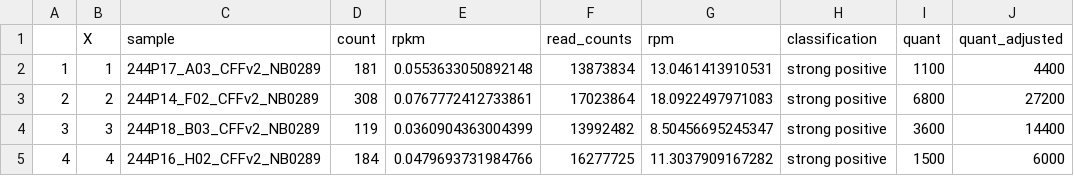
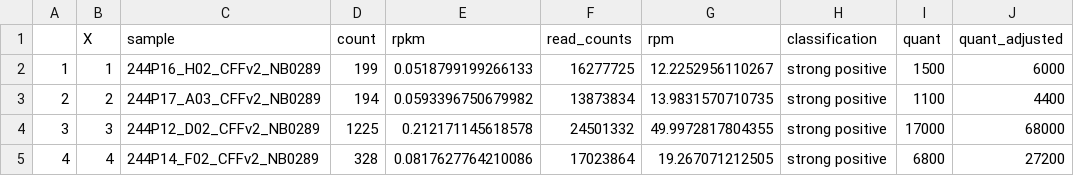
Before and after one commit to greninger-lab/CMV-NIPT, a CSV file: reproducibility/CMV/SOT/fragment_patch/fpm_values_with_quants.csv, drawn as a sheet; only a part is shown; the diff covers the shown part only.

```diff
--- a/reproducibility/CMV/SOT/fragment_patch/fpm_values_with_quants.csv
+++ b/reproducibility/CMV/SOT/fragment_patch/fpm_values_with_quants.csv
@@ -1,5 +1,5 @@
 "","X","sample","count","rpkm","read_counts","rpm","classification","quant","quant_adjusted"
-"1",1,"244P17_A03_CFFv2_NB0289",181,0.0553633050892148,13873834,13.0461413910531,"strong positive",1100,4400
-"2",2,"244P14_F02_CFFv2_NB0289",308,0.0767772412733861,17023864,18.0922497971083,"strong positive",6800,27200
-"3",3,"244P18_B03_CFFv2_NB0289",119,0.0360904363004399,13992482,8.50456695245347,"strong positive",3600,14400
-"4",4,"244P16_H02_CFFv2_NB0289",184,0.0479693731984766,16277725,11.3037909167282,"strong positive",1500,6000
+"1",1,"244P16_H02_CFFv2_NB0289",199,0.0518799199266133,16277725,12.2252956110267,"strong positive",1500,6000
+"2",2,"244P17_A03_CFFv2_NB0289",194,0.0593396750679982,13873834,13.9831570710735,"strong positive",1100,4400
+"3",3,"244P12_D02_CFFv2_NB0289",1225,0.212171145618578,24501332,49.9972817804355,"strong positive",17000,68000
+"4",4,"244P14_F02_CFFv2_NB0289",328,0.0817627764210086,17023864,19.267071212505,"strong positive",6800,27200
```
Also changed, not shown: 17 edited cells elsewhere in this file, reproducibility/CMV/SOT/all_sample_data.csv, reproducibility/CMV/SOT/fragment_patch/all_sample_data.csv, 19 other files.
